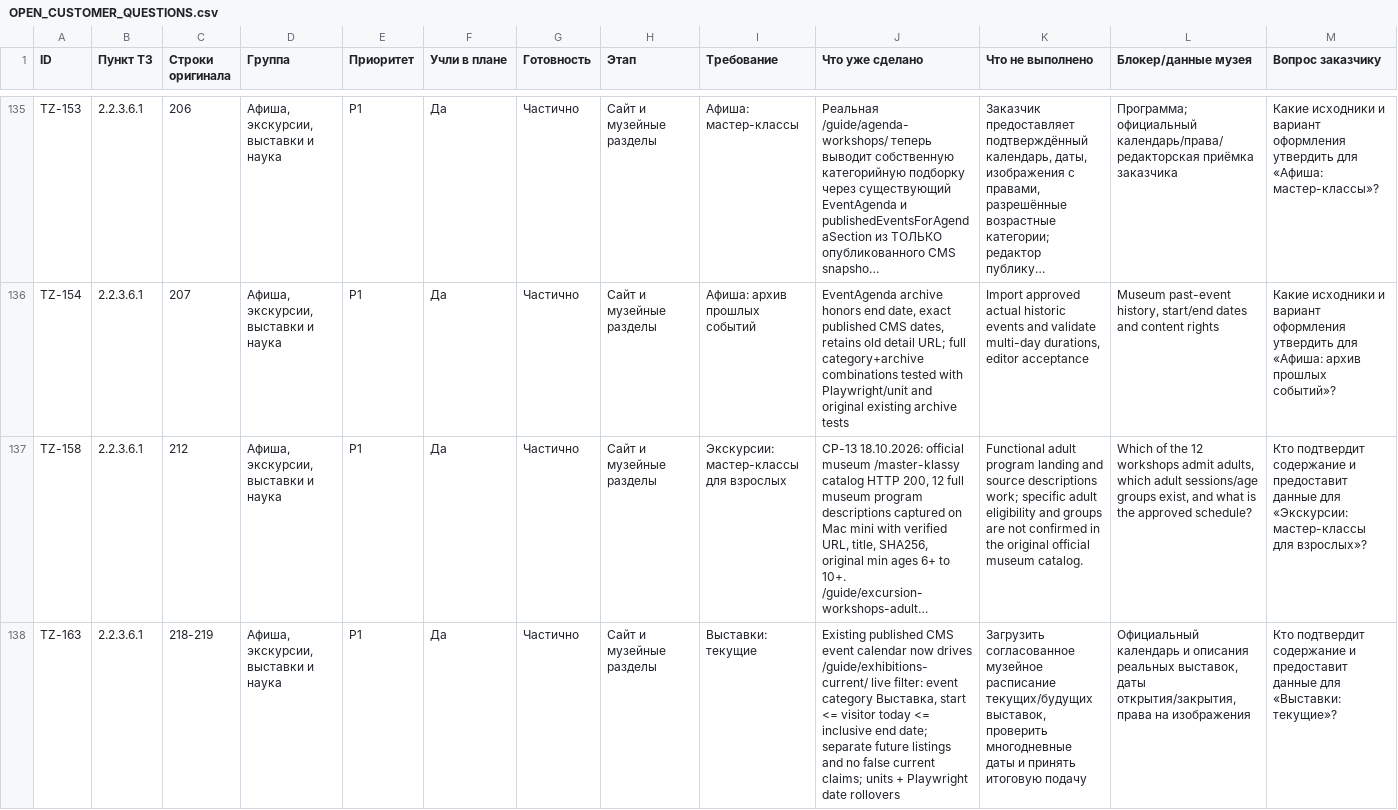
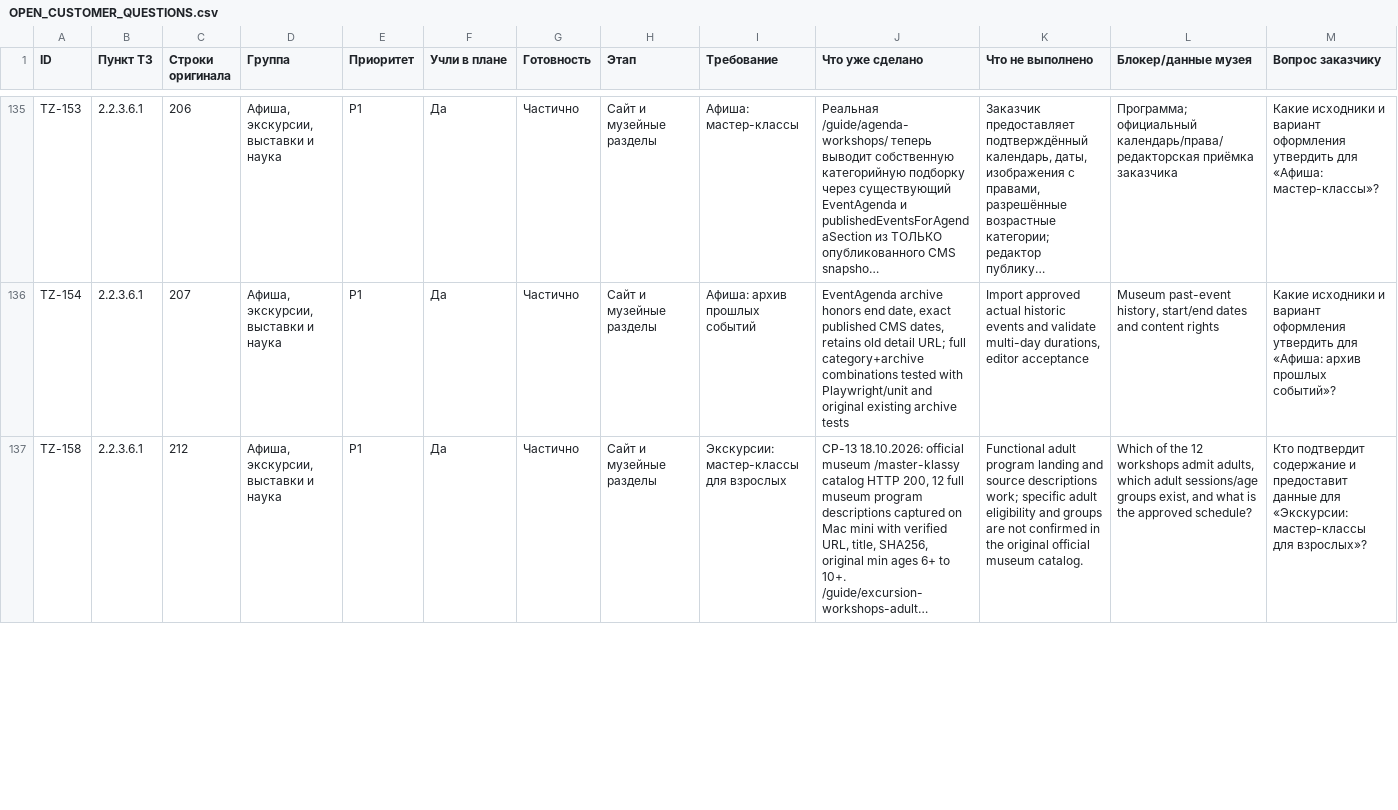
Before and after one commit to arvectum2/musbread, a CSV file: docs/tz-audit/OPEN_CUSTOMER_QUESTIONS.csv, drawn as a sheet; only a part is shown, gaps mark what is left out; long unchanged cells end in …; rows hold the shown columns only; the diff covers the shown part only; the diff names each change by its address in the sheet, - before the commit and + after, or states it on an @@ line.

```diff
--- a/docs/tz-audit/OPEN_CUSTOMER_QUESTIONS.csv
+++ b/docs/tz-audit/OPEN_CUSTOMER_QUESTIONS.csv
-row 138: TZ-163 | 2.2.3.6.1 | 218-219 | Афиша, экскурсии, выставки и наука | P1 | Да | Частично | Сайт и музейные разделы | Выставки: текущие | Existing published CMS event calendar now drives /guide/exhibitions-current/ live filter: event category Выставка, start <= visitor today <= inclusive end date; separate future listings and no false current claims; units + Playwright date rollovers | Загрузить согласованное музейное расписание текущих/будущих выставок, проверить многодневные даты и принять итоговую подачу | Официальный календарь и описания реальных выставок, даты открытия/закрытия, права на изображения | Кто подтвердит содержание и предоставит данные для «Выставки: текущие»?
```
Also changed, not shown: 1 removed row and 4 edited cells elsewhere in this file, docs/tz-audit/PARTIAL_92_REMEDIATION.csv, docs/tz-audit/TZ_EXECUTION_MATRIX.csv, 29 other files.
